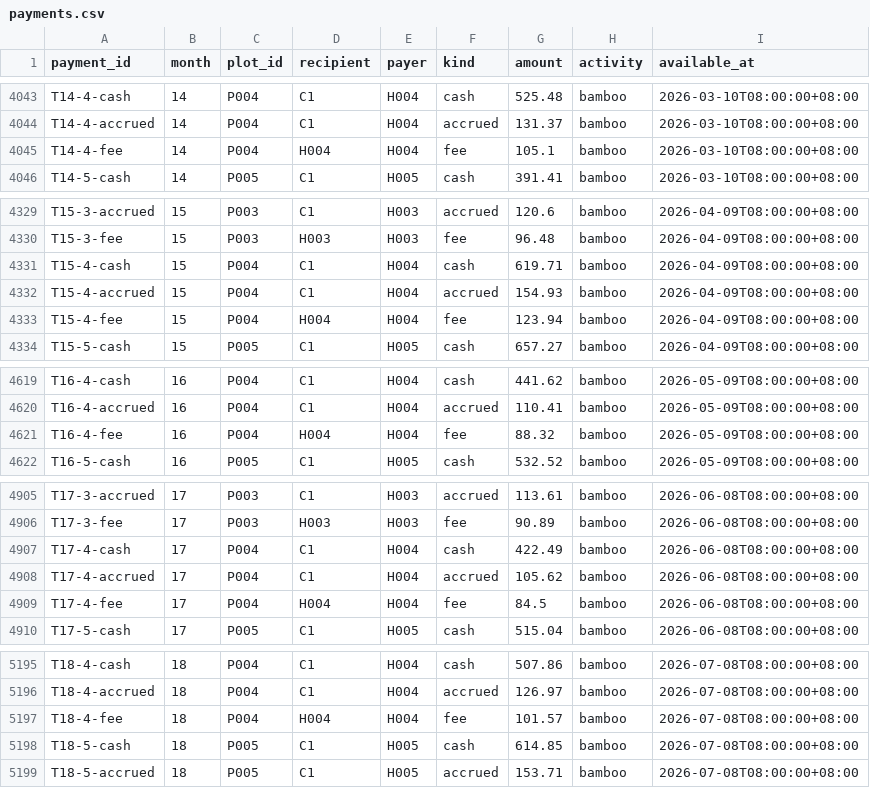
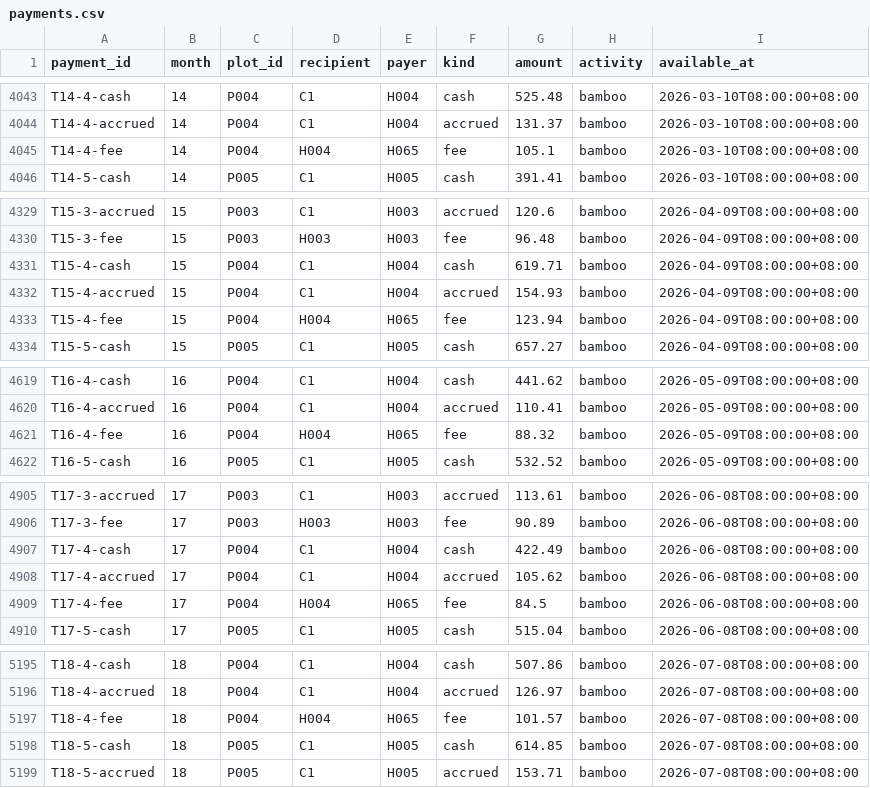
Before and after one commit to tartconversa/grower-incidence-76fae8, a CSV file: data/payments.csv, drawn as a sheet; only a part is shown, gaps mark what is left out; the diff covers the shown part only.

```diff
--- a/data/payments.csv
+++ b/data/payments.csv
@@ -4044,3 +4044,3 @@ T14-4-cash,14,P004,C1,H004,cash,525.48,bamboo,2026-03-10T08:00:00+08:00
 T14-4-accrued,14,P004,C1,H004,accrued,131.37,bamboo,2026-03-10T08:00:00+08:00
-T14-4-fee,14,P004,H004,H004,fee,105.1,bamboo,2026-03-10T08:00:00+08:00
+T14-4-fee,14,P004,H004,H065,fee,105.1,bamboo,2026-03-10T08:00:00+08:00
 T14-5-cash,14,P005,C1,H005,cash,391.41,bamboo,2026-03-10T08:00:00+08:00
@@ -4332,3 +4332,3 @@ T15-4-cash,15,P004,C1,H004,cash,619.71,bamboo,2026-04-09T08:00:00+08:00
 T15-4-accrued,15,P004,C1,H004,accrued,154.93,bamboo,2026-04-09T08:00:00+08:00
-T15-4-fee,15,P004,H004,H004,fee,123.94,bamboo,2026-04-09T08:00:00+08:00
+T15-4-fee,15,P004,H004,H065,fee,123.94,bamboo,2026-04-09T08:00:00+08:00
 T15-5-cash,15,P005,C1,H005,cash,657.27,bamboo,2026-04-09T08:00:00+08:00
@@ -4620,3 +4620,3 @@ T16-4-cash,16,P004,C1,H004,cash,441.62,bamboo,2026-05-09T08:00:00+08:00
 T16-4-accrued,16,P004,C1,H004,accrued,110.41,bamboo,2026-05-09T08:00:00+08:00
-T16-4-fee,16,P004,H004,H004,fee,88.32,bamboo,2026-05-09T08:00:00+08:00
+T16-4-fee,16,P004,H004,H065,fee,88.32,bamboo,2026-05-09T08:00:00+08:00
 T16-5-cash,16,P005,C1,H005,cash,532.52,bamboo,2026-05-09T08:00:00+08:00
@@ -4908,3 +4908,3 @@ T17-4-cash,17,P004,C1,H004,cash,422.49,bamboo,2026-06-08T08:00:00+08:00
 T17-4-accrued,17,P004,C1,H004,accrued,105.62,bamboo,2026-06-08T08:00:00+08:00
-T17-4-fee,17,P004,H004,H004,fee,84.5,bamboo,2026-06-08T08:00:00+08:00
+T17-4-fee,17,P004,H004,H065,fee,84.5,bamboo,2026-06-08T08:00:00+08:00
 T17-5-cash,17,P005,C1,H005,cash,515.04,bamboo,2026-06-08T08:00:00+08:00
@@ -5196,3 +5196,3 @@ T18-4-cash,18,P004,C1,H004,cash,507.86,bamboo,2026-07-08T08:00:00+08:00
 T18-4-accrued,18,P004,C1,H004,accrued,126.97,bamboo,2026-07-08T08:00:00+08:00
-T18-4-fee,18,P004,H004,H004,fee,101.57,bamboo,2026-07-08T08:00:00+08:00
+T18-4-fee,18,P004,H004,H065,fee,101.57,bamboo,2026-07-08T08:00:00+08:00
 T18-5-cash,18,P005,C1,H005,cash,614.85,bamboo,2026-07-08T08:00:00+08:00
```
Also changed, not shown: 5 edited cells elsewhere in this file, data/contracts.csv, data/rights.csv, 3 other files.
